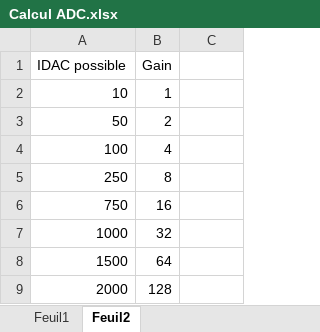
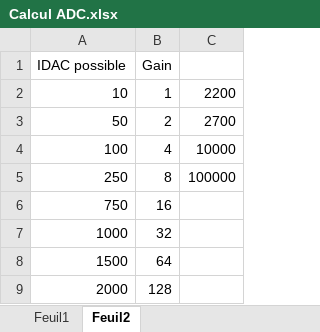
Before and after one commit to LeoMendesEsEtml/2510_RegulationChauffage, an Excel workbook: doc/Calcul ADC.xlsx, sheet Feuil2, drawn as a sheet; values as stored, in another font and other column widths than the file's, no borders; the diff names each change by its address in the sheet, - before the commit and + after, or states it on an @@ line.

```diff
--- a/doc/Calcul ADC.xlsx (sheet Feuil2)
+++ b/doc/Calcul ADC.xlsx (sheet Feuil2)
-C2: (empty)
+C2: 2200
-C3: (empty)
+C3: 2700
-C4: (empty)
+C4: 10000
-C5: (empty)
+C5: 100000
```
Also changed, not shown: sheet Feuil1, hidden cells, doc/2.Document Annexe/JDT_2510_RegulationChauffage_Mendes.xlsx, doc/2.Document Annexe/PLANIF_2510_RegulationChauffage_Mendes.xlsx, 37 other files.
